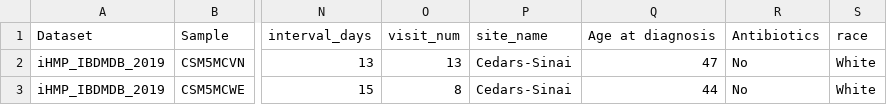
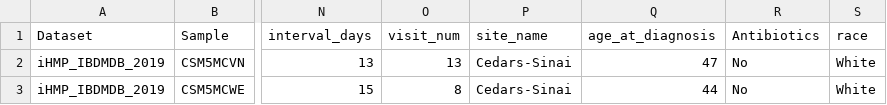
Before and after one commit to ahmedmoustafa/datasets, a TSV file: iHMP_IBDMDB_2019/metadata.tsv, drawn as a sheet; only a part is shown, gaps mark what is left out; the diff names each change by its address in the sheet, - before the commit and + after, or states it on an @@ line.

Commit message:
Update metadata.tsv

```diff
--- a/iHMP_IBDMDB_2019/metadata.tsv
+++ b/iHMP_IBDMDB_2019/metadata.tsv
-Q1: Age at diagnosis
+Q1: age_at_diagnosis
```
